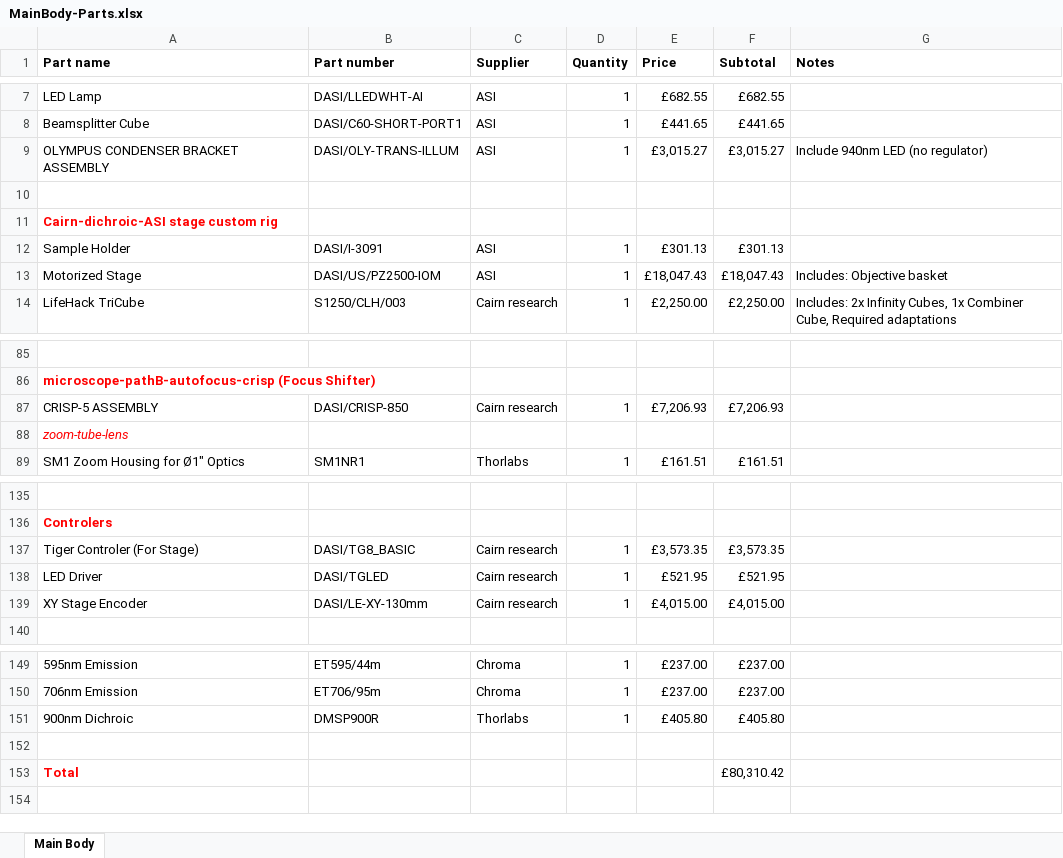
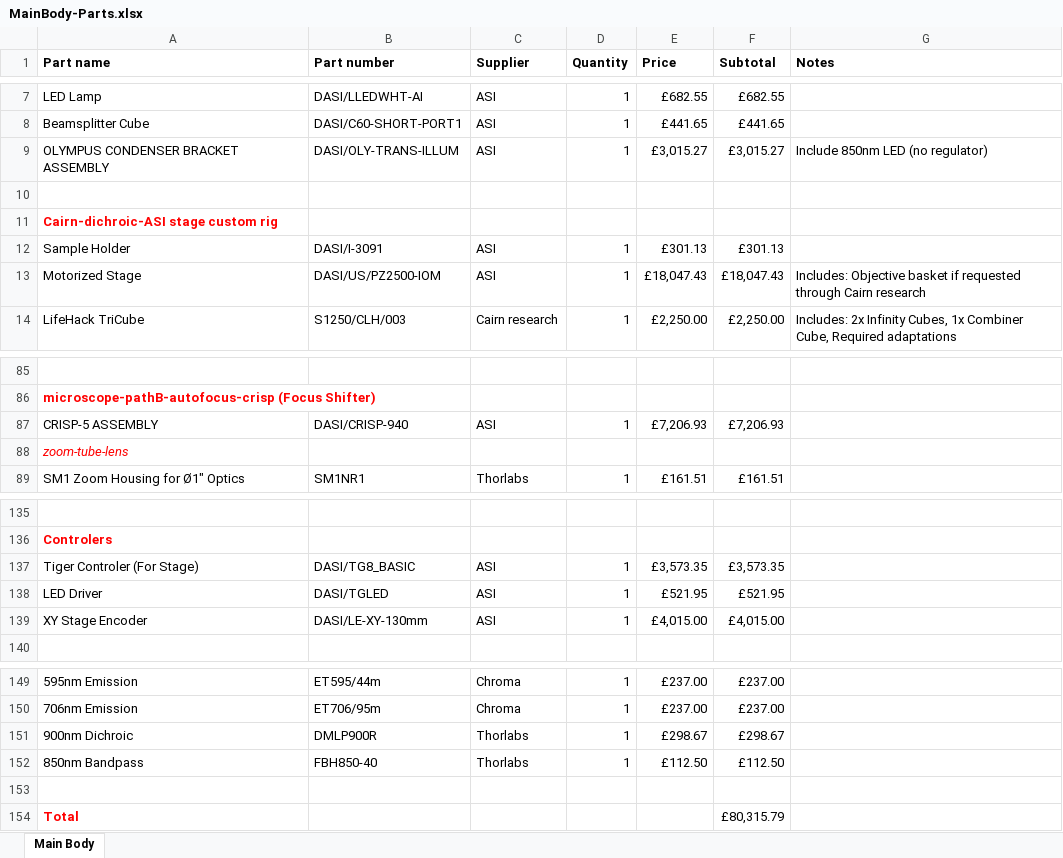
Before and after one commit to HoldenLab/LifeHackWebsite, an Excel workbook: Parts-List/MainBody-Parts.xlsx, sheet Main Body, drawn as a sheet; only a part is shown, gaps mark what is left out; values as stored, in another font and other column widths than the file's, no borders; addresses are those after the commit; the diff covers the shown part only; the diff names each change by its address in the sheet, - before the commit and + after, or states it on an @@ line.

Commit message:
swapped CRISP and ImLock wavelengths

```diff
--- a/Parts-List/MainBody-Parts.xlsx (sheet Main Body)
+++ b/Parts-List/MainBody-Parts.xlsx (sheet Main Body)
-G9 (Notes): Include 940nm LED (no regulator)
+G9 (Notes): Include 850nm LED (no regulator)
-G13 (Notes): Includes: Objective basket
+G13 (Notes): Includes: Objective basket if requested through Cairn research
-B87 (Part number): DASI/CRISP-850
+B87 (Part number): DASI/CRISP-940
-C87 (Supplier): Cairn research
+C87 (Supplier): ASI
-C137:C139 (Supplier): Cairn research
+C137:C139 (Supplier): ASI
-B151 (Part number): DMSP900R
+B151 (Part number): DMLP900R
-E151 (Price): £405.80
+E151 (Price): £298.67
-F151 (Subtotal): £405.80
+F151 (Subtotal): £298.67
+row 152: 850nm Bandpass | FBH850-40 | Thorlabs | 1 | £112.50 | £112.50
-F154 (Subtotal): £80,310.42
+F154 (Subtotal): £80,315.79
```
Also changed, not shown: 2 edited cells elsewhere in this sheet, Parts-List/FocusShifter-Parts.xlsx, Parts-List/ImageAutofocus-Parts.xlsx, 12 other files.
